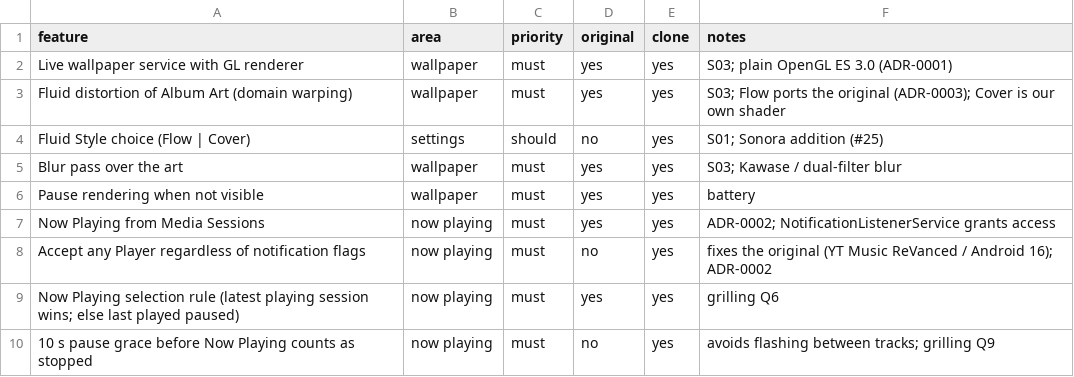
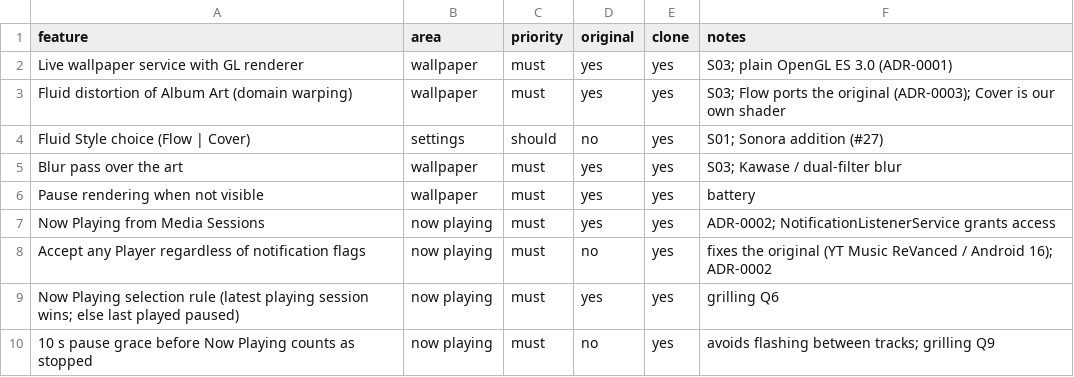
Before and after one commit to leo-snczki/sonora, a CSV file: replica/features.csv, drawn as a sheet; only a part is shown.

```diff
--- a/replica/features.csv
+++ b/replica/features.csv
@@ -3,3 +3,3 @@ Live wallpaper service with GL renderer,wallpaper,must,yes,yes,S03; plain OpenGL
 Fluid distortion of Album Art (domain warping),wallpaper,must,yes,yes,S03; Flow ports the original (ADR-0003); Cover is our own shader
-Fluid Style choice (Flow | Cover),settings,should,no,yes,S01; Sonora addition (#25)
+Fluid Style choice (Flow | Cover),settings,should,no,yes,S01; Sonora addition (#27)
 Blur pass over the art,wallpaper,must,yes,yes,S03; Kawase / dual-filter blur
```
Also changed, not shown: 9 other files.
